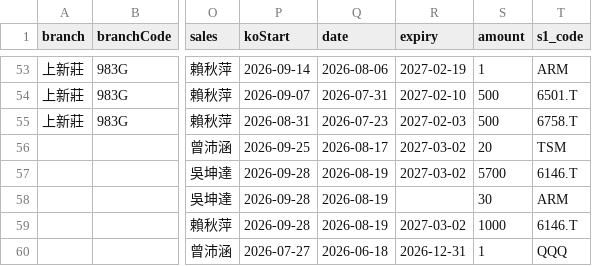
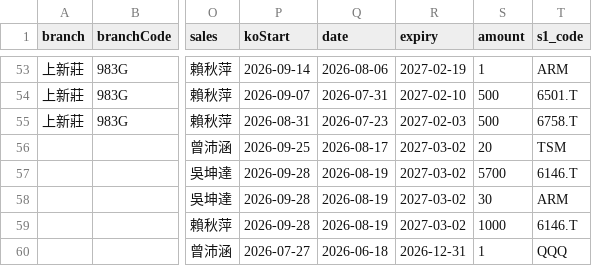
Before and after one commit to hpisokplay/fcn-dashboard, a CSV file: data.csv, drawn as a sheet; only a part is shown, gaps mark what is left out; the diff names each change by its address in the sheet, - before the commit and + after, or states it on an @@ line.

Commit message:
Update data.csv (web entry)

```diff
--- a/data.csv
+++ b/data.csv
-R58 (expiry): (empty)
+R58 (expiry): 2027-03-02
```
